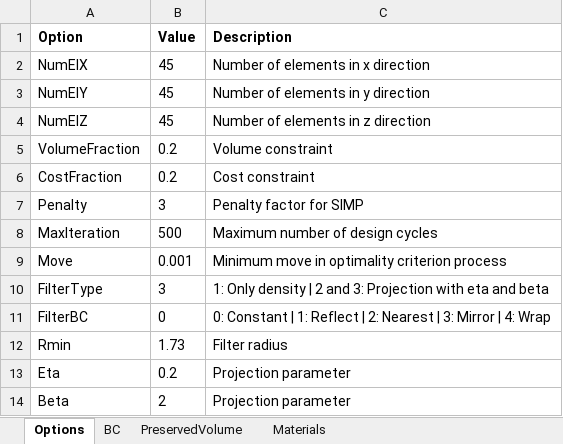
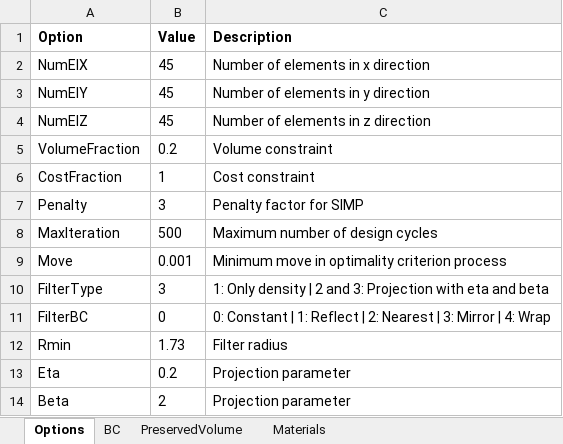
Before and after one commit to abolfazl-ai/topology-optimization, an Excel workbook: 3d/input.xlsx, sheet Options, drawn as a sheet; values as stored, in another font and other column widths than the file's, no borders; the diff names each change by its address in the sheet, - before the commit and + after, or states it on an @@ line.

```diff
--- a/3d/input.xlsx (sheet Options)
+++ b/3d/input.xlsx (sheet Options)
-B6 (Value): 0.2
+B6 (Value): 1
```
Also changed, not shown: sheet Materials, 3d/runs/data - Copy.xlsx, 3d/runs/data.xlsx, 13 other files.
